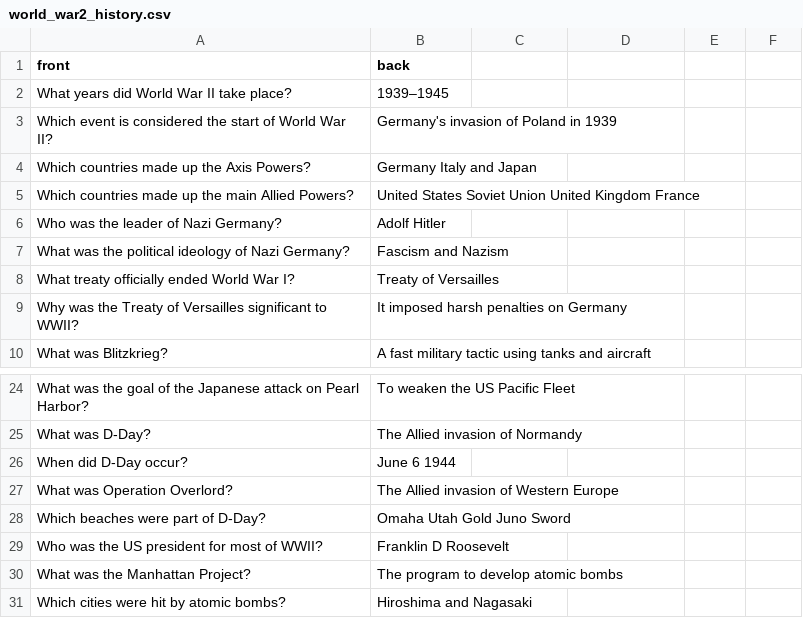
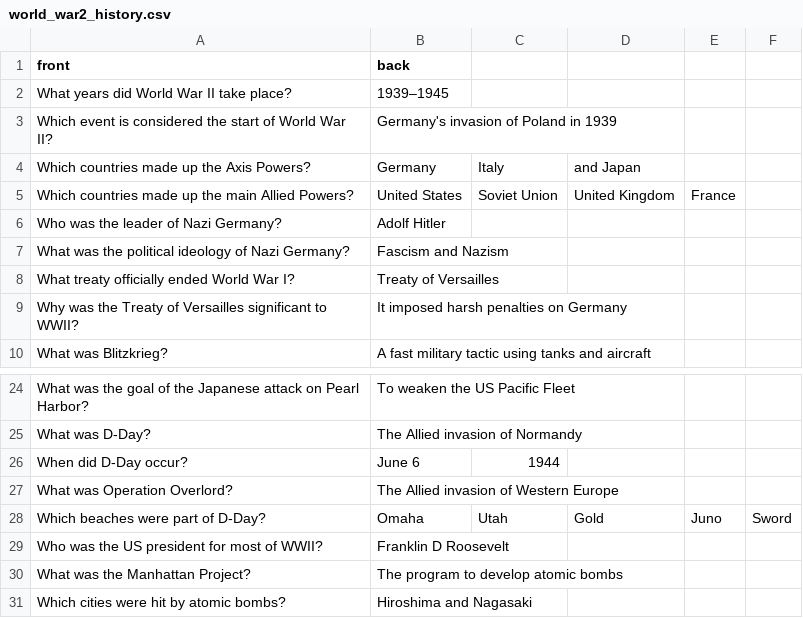
Before and after one commit to lucaspellucci/repetio_decks, a CSV file: decks/world_war2_history.csv, drawn as a sheet; only a part is shown, gaps mark what is left out.

Commit message:
Fix missing commas in list answers
Fixed instances across 7 English decks where list items were missing commas:

- aws_basics.csv: IaaS/PaaS/SaaS, CloudWatch metrics, Well-Architected pillars, Beanstalk languages
- az_900_azure_fundamentals.csv: IaaS/PaaS/SaaS, deployment models, storage types
- azure_basics.csv: IaaS/PaaS/SaaS, Azure DevOps services
- world_war2_history.csv: Axis Powers, Allied Powers, D-Day beaches, date format
- stoicism.csv: cardinal virtues, externals, things under control
- quantum_physics.csv: fermions, bosons

Note: Portuguese and Spanish translations already had correct commas.

```diff
--- a/decks/world_war2_history.csv
+++ b/decks/world_war2_history.csv
@@ -3,4 +3,4 @@ What years did World War II take place?,1939–1945
 Which event is considered the start of World War II?,Germany's invasion of Poland in 1939
-Which countries made up the Axis Powers?,Germany Italy and Japan
-Which countries made up the main Allied Powers?,United States Soviet Union United Kingdom France
+Which countries made up the Axis Powers?,Germany, Italy, and Japan
+Which countries made up the main Allied Powers?,United States, Soviet Union, United Kingdom, France
 Who was the leader of Nazi Germany?,Adolf Hitler
@@ -25,5 +25,5 @@ What was the goal of the Japanese attack on Pearl Harbor?,To weaken the US Pacif
 What was D-Day?,The Allied invasion of Normandy
-When did D-Day occur?,June 6 1944
+When did D-Day occur?,June 6, 1944
 What was Operation Overlord?,The Allied invasion of Western Europe
-Which beaches were part of D-Day?,Omaha Utah Gold Juno Sword
+Which beaches were part of D-Day?,Omaha, Utah, Gold, Juno, Sword
 Who was the US president for most of WWII?,Franklin D Roosevelt
```
Also changed, not shown: decks/aws_basics.csv, decks/az_900_azure_fundamentals.csv, 3 other files.
